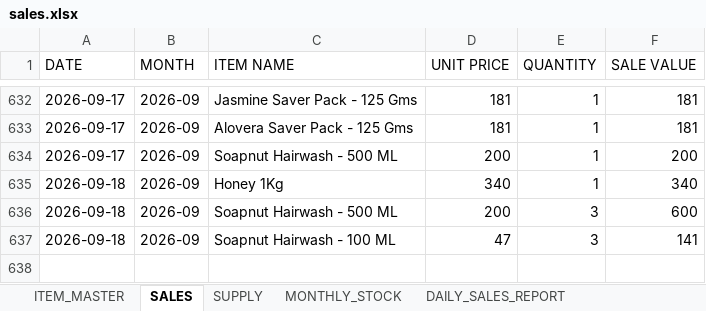
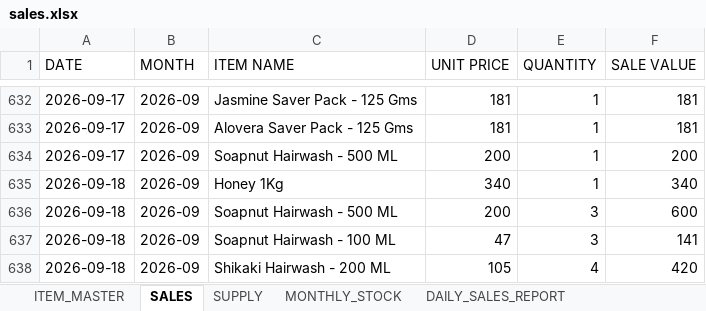
Before and after one commit to suryasai693-lang/daily_sales_website, an Excel workbook: data/sales.xlsx, sheet SALES, drawn as a sheet; only a part is shown, gaps mark what is left out; values as stored, in another font and other column widths than the file's, no borders; the diff names each change by its address in the sheet, - before the commit and + after, or states it on an @@ line.

Commit message:
Update sales.xlsx from DailyStock

```diff
--- a/data/sales.xlsx (sheet SALES)
+++ b/data/sales.xlsx (sheet SALES)
+row 638: 2026-09-18 | 2026-09 | Shikaki Hairwash - 200 ML | 105 | 4 | 420
```
Also changed, not shown: sheet DAILY_SALES_REPORT, sheet MONTHLY_STOCK.
